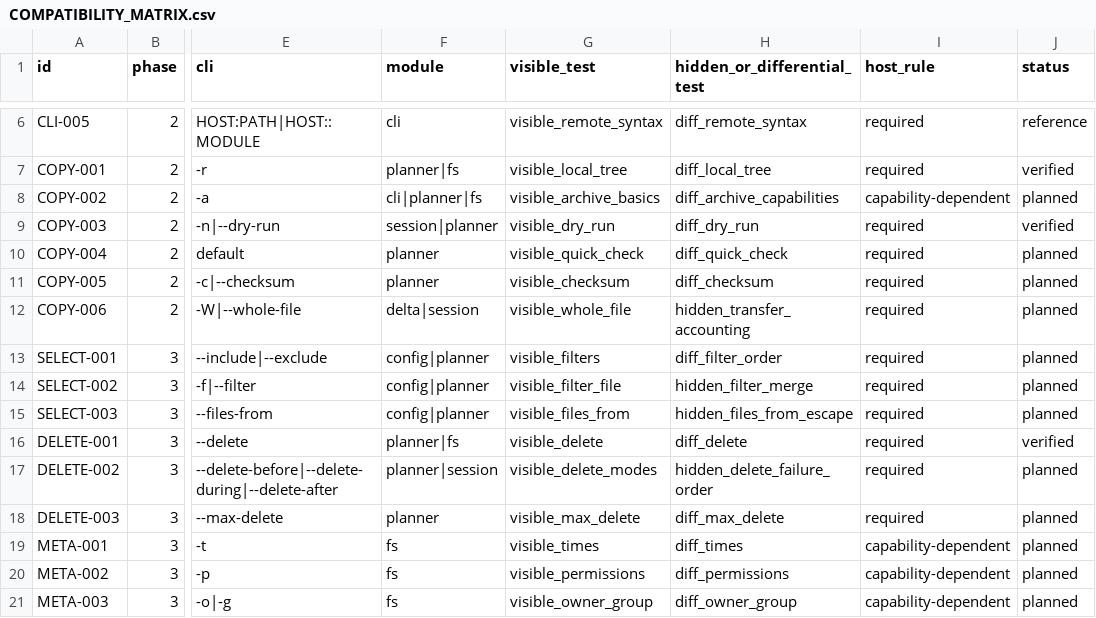
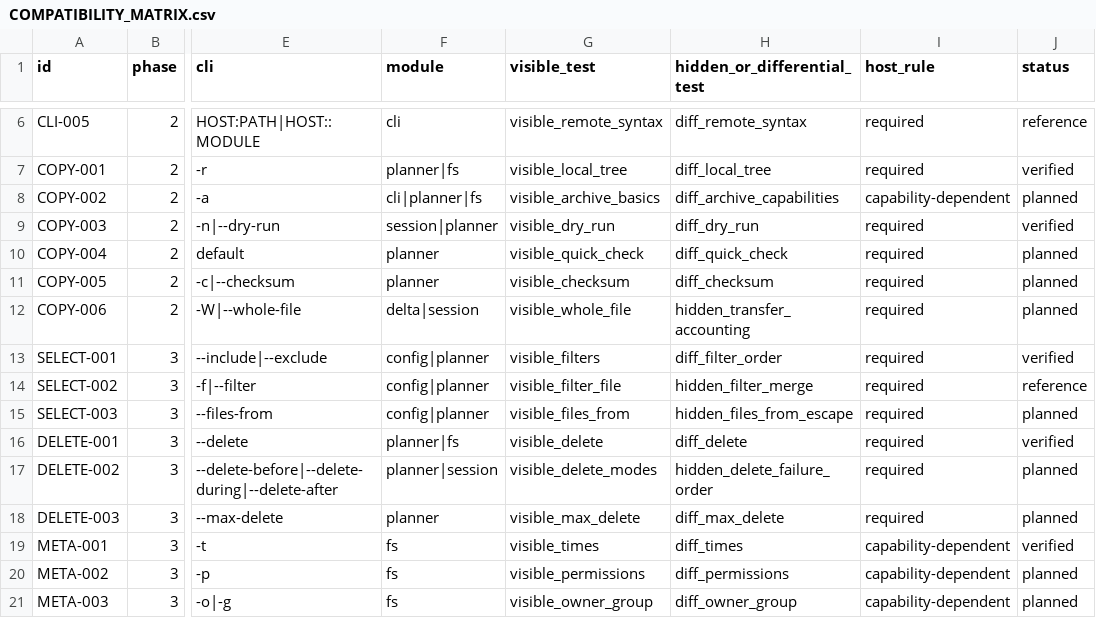
Before and after one commit to andreaspetersdev/hase-bench, a CSV file: tasks/rust/rust_rsync/COMPATIBILITY_MATRIX.csv, drawn as a sheet; only a part is shown, gaps mark what is left out; the diff names each change by its address in the sheet, - before the commit and + after, or states it on an @@ line.

Commit message:
add: verify RUST-RSYNC filters and timestamps

```diff
--- a/tasks/rust/rust_rsync/COMPATIBILITY_MATRIX.csv
+++ b/tasks/rust/rust_rsync/COMPATIBILITY_MATRIX.csv
-J13 (status): planned
+J13 (status): verified
-J14 (status): planned
+J14 (status): reference
-J19 (status): planned
+J19 (status): verified
```
Also changed, not shown: 8 other files.
